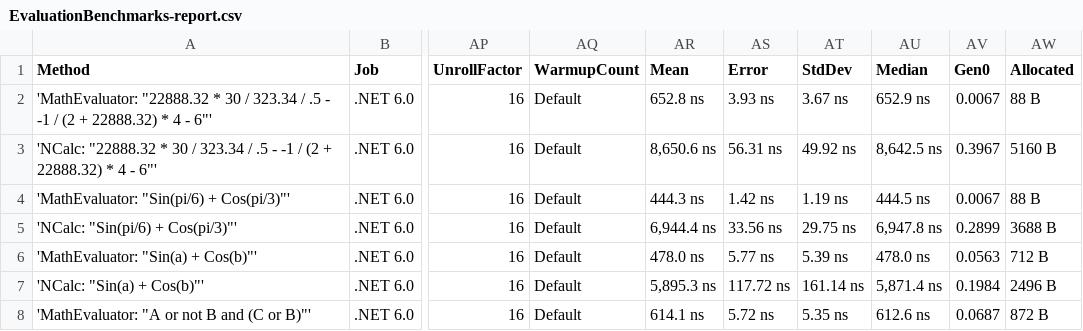
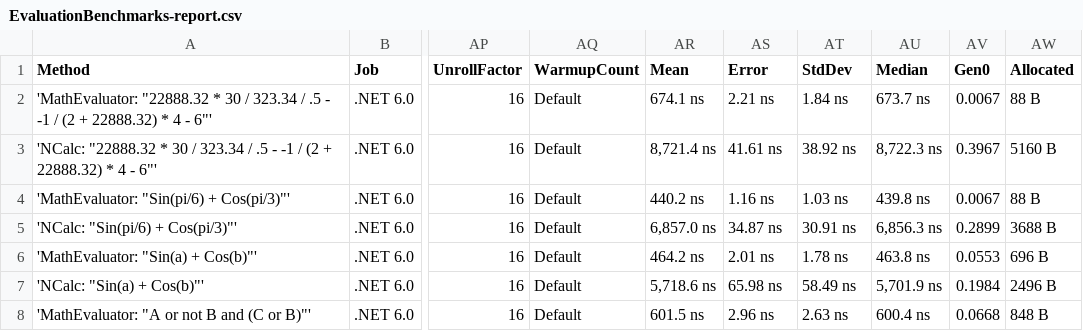
Before and after one commit to AntonovAnton/math.evaluation, a CSV file: BenchmarkDotNet.Artifacts/results/EvaluationBenchmarks-report.csv, drawn as a sheet; only a part is shown, gaps mark what is left out; the diff covers the shown part only; the diff names each change by its address in the sheet, - before the commit and + after, or states it on an @@ line.

```diff
--- a/BenchmarkDotNet.Artifacts/results/EvaluationBenchmarks-report.csv
+++ b/BenchmarkDotNet.Artifacts/results/EvaluationBenchmarks-report.csv
-AR2 (Mean): 652.8 ns
+AR2 (Mean): 674.1 ns
-AS2 (Error): 3.93 ns
+AS2 (Error): 2.21 ns
-AT2 (StdDev): 3.67 ns
+AT2 (StdDev): 1.84 ns
-AU2 (Median): 652.9 ns
+AU2 (Median): 673.7 ns
-AR3 (Mean): 8,650.6 ns
+AR3 (Mean): 8,721.4 ns
-AS3 (Error): 56.31 ns
+AS3 (Error): 41.61 ns
-AT3 (StdDev): 49.92 ns
+AT3 (StdDev): 38.92 ns
-AU3 (Median): 8,642.5 ns
+AU3 (Median): 8,722.3 ns
-AR4 (Mean): 444.3 ns
+AR4 (Mean): 440.2 ns
-AS4 (Error): 1.42 ns
+AS4 (Error): 1.16 ns
-AT4 (StdDev): 1.19 ns
+AT4 (StdDev): 1.03 ns
-AU4 (Median): 444.5 ns
+AU4 (Median): 439.8 ns
-AR5 (Mean): 6,944.4 ns
+AR5 (Mean): 6,857.0 ns
-AS5 (Error): 33.56 ns
+AS5 (Error): 34.87 ns
-AT5 (StdDev): 29.75 ns
+AT5 (StdDev): 30.91 ns
-AU5 (Median): 6,947.8 ns
+AU5 (Median): 6,856.3 ns
-AR6 (Mean): 478.0 ns
+AR6 (Mean): 464.2 ns
-AS6 (Error): 5.77 ns
+AS6 (Error): 2.01 ns
-AT6 (StdDev): 5.39 ns
+AT6 (StdDev): 1.78 ns
-AU6 (Median): 478.0 ns
+AU6 (Median): 463.8 ns
-AV6 (Gen0): 0.0563
+AV6 (Gen0): 0.0553
-AW6 (Allocated): 712 B
+AW6 (Allocated): 696 B
-AR7 (Mean): 5,895.3 ns
+AR7 (Mean): 5,718.6 ns
-AS7 (Error): 117.72 ns
+AS7 (Error): 65.98 ns
-AT7 (StdDev): 161.14 ns
+AT7 (StdDev): 58.49 ns
-AU7 (Median): 5,871.4 ns
+AU7 (Median): 5,701.9 ns
-AR8 (Mean): 614.1 ns
+AR8 (Mean): 601.5 ns
-AS8 (Error): 5.72 ns
+AS8 (Error): 2.96 ns
-AT8 (StdDev): 5.35 ns
+AT8 (StdDev): 2.63 ns
-AU8 (Median): 612.6 ns
+AU8 (Median): 600.4 ns
-AV8 (Gen0): 0.0687
+AV8 (Gen0): 0.0668
-AW8 (Allocated): 872 B
+AW8 (Allocated): 848 B
```
Also changed, not shown: 60 edited cells elsewhere in this file, BenchmarkDotNet.Artifacts/results/CompilationBenchmarks-report.csv, BenchmarkDotNet.Artifacts/results/CompoundingInterestBenchmarks-report.csv, 19 other files.
